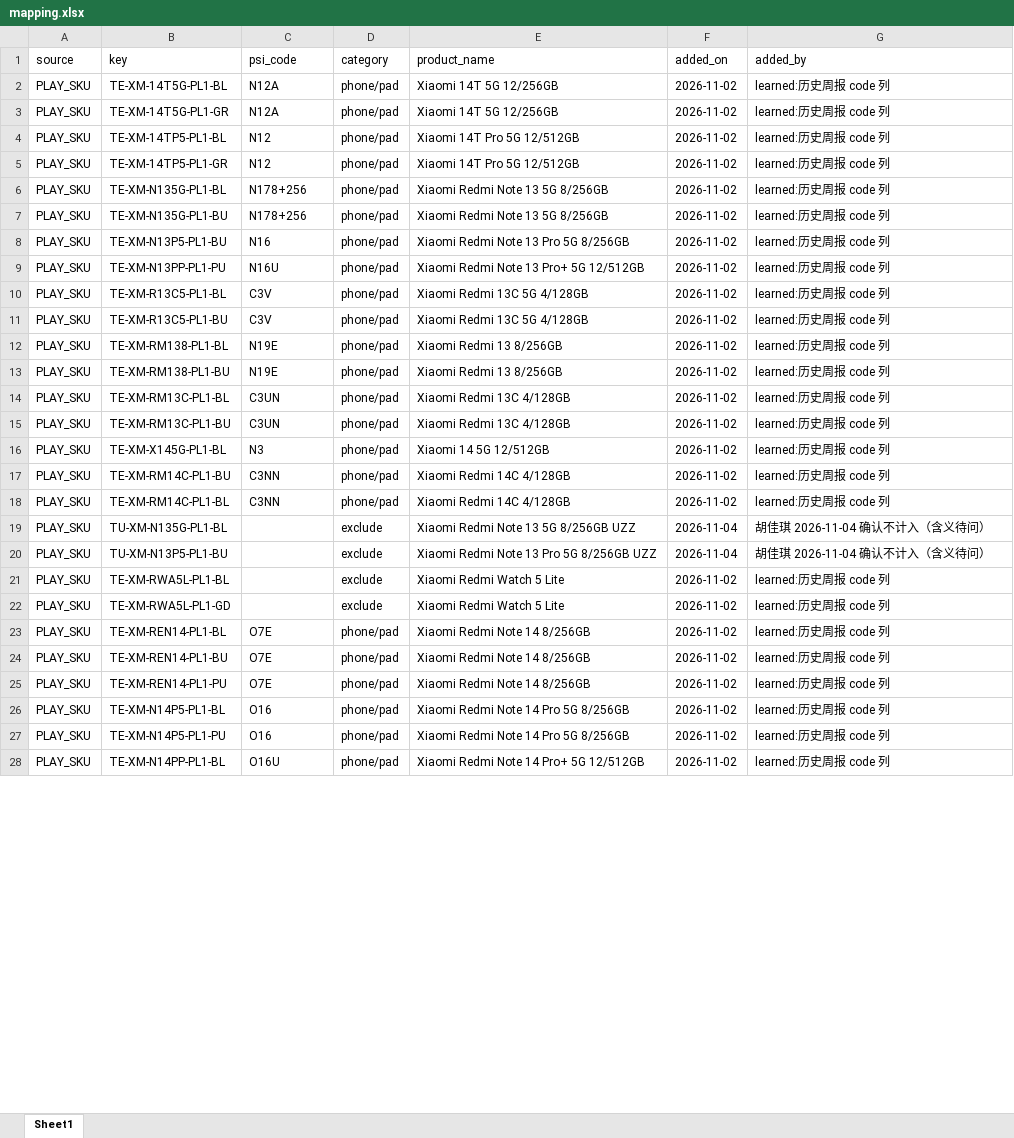
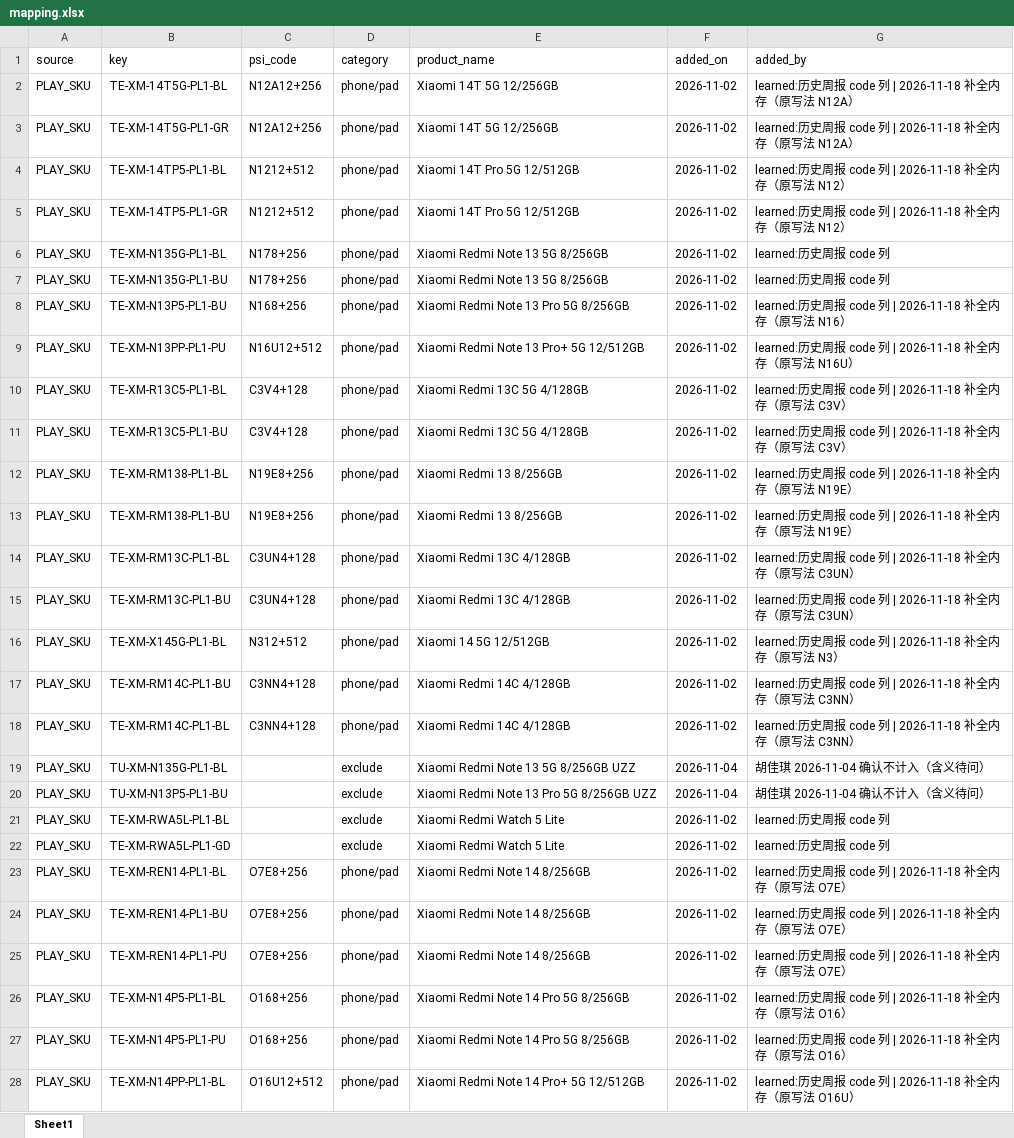
Before and after one commit to Jacqueline772026/PSI_agent, an Excel workbook: mapping/mapping.xlsx, sheet Sheet1, drawn as a sheet; only a part is shown; values as stored, in another font and other column widths than the file's, no borders; the diff covers the shown part only; the diff names each change by its address in the sheet, - before the commit and + after, or states it on an @@ line.

```diff
--- a/mapping/mapping.xlsx (sheet Sheet1)
+++ b/mapping/mapping.xlsx (sheet Sheet1)
-C2:C3 (psi_code): N12A
+C2:C3 (psi_code): N12A12+256
-G2:G3 (added_by): learned:历史周报 code 列
+G2:G3 (added_by): learned:历史周报 code 列 | 2026-11-18 补全内存（原写法 N12A）
-C4:C5 (psi_code): N12
+C4:C5 (psi_code): N1212+512
-G4:G5 (added_by): learned:历史周报 code 列
+G4:G5 (added_by): learned:历史周报 code 列 | 2026-11-18 补全内存（原写法 N12）
-C8 (psi_code): N16
+C8 (psi_code): N168+256
-G8 (added_by): learned:历史周报 code 列
+G8 (added_by): learned:历史周报 code 列 | 2026-11-18 补全内存（原写法 N16）
-C9 (psi_code): N16U
+C9 (psi_code): N16U12+512
-G9 (added_by): learned:历史周报 code 列
+G9 (added_by): learned:历史周报 code 列 | 2026-11-18 补全内存（原写法 N16U）
-C10:C11 (psi_code): C3V
+C10:C11 (psi_code): C3V4+128
-G10:G11 (added_by): learned:历史周报 code 列
+G10:G11 (added_by): learned:历史周报 code 列 | 2026-11-18 补全内存（原写法 C3V）
-C12:C13 (psi_code): N19E
+C12:C13 (psi_code): N19E8+256
-G12:G13 (added_by): learned:历史周报 code 列
+G12:G13 (added_by): learned:历史周报 code 列 | 2026-11-18 补全内存（原写法 N19E）
-C14:C15 (psi_code): C3UN
+C14:C15 (psi_code): C3UN4+128
-G14:G15 (added_by): learned:历史周报 code 列
+G14:G15 (added_by): learned:历史周报 code 列 | 2026-11-18 补全内存（原写法 C3UN）
-C16 (psi_code): N3
+C16 (psi_code): N312+512
-G16 (added_by): learned:历史周报 code 列
+G16 (added_by): learned:历史周报 code 列 | 2026-11-18 补全内存（原写法 N3）
-C17:C18 (psi_code): C3NN
+C17:C18 (psi_code): C3NN4+128
-G17:G18 (added_by): learned:历史周报 code 列
+G17:G18 (added_by): learned:历史周报 code 列 | 2026-11-18 补全内存（原写法 C3NN）
-C23:C25 (psi_code): O7E
+C23:C25 (psi_code): O7E8+256
-G23:G25 (added_by): learned:历史周报 code 列
+G23:G25 (added_by): learned:历史周报 code 列 | 2026-11-18 补全内存（原写法 O7E）
-C26:C27 (psi_code): O16
+C26:C27 (psi_code): O168+256
-G26:G27 (added_by): learned:历史周报 code 列
+G26:G27 (added_by): learned:历史周报 code 列 | 2026-11-18 补全内存（原写法 O16）
-C28 (psi_code): O16U
+C28 (psi_code): O16U12+512
-G28 (added_by): learned:历史周报 code 列
+G28 (added_by): learned:历史周报 code 列 | 2026-11-18 补全内存（原写法 O16U）
```
Also changed, not shown: 1 added row and 395 edited cells elsewhere in this sheet, 3 other files.
